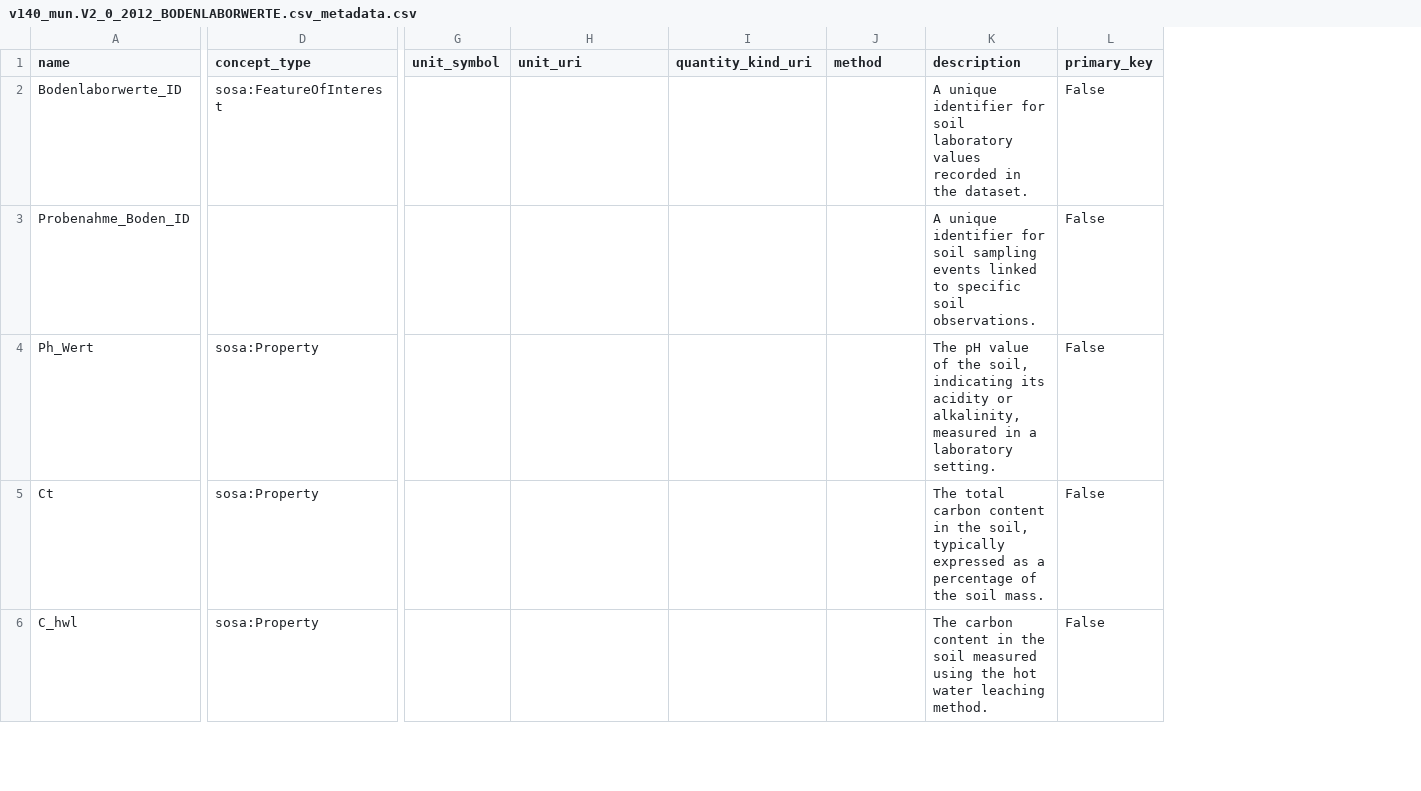
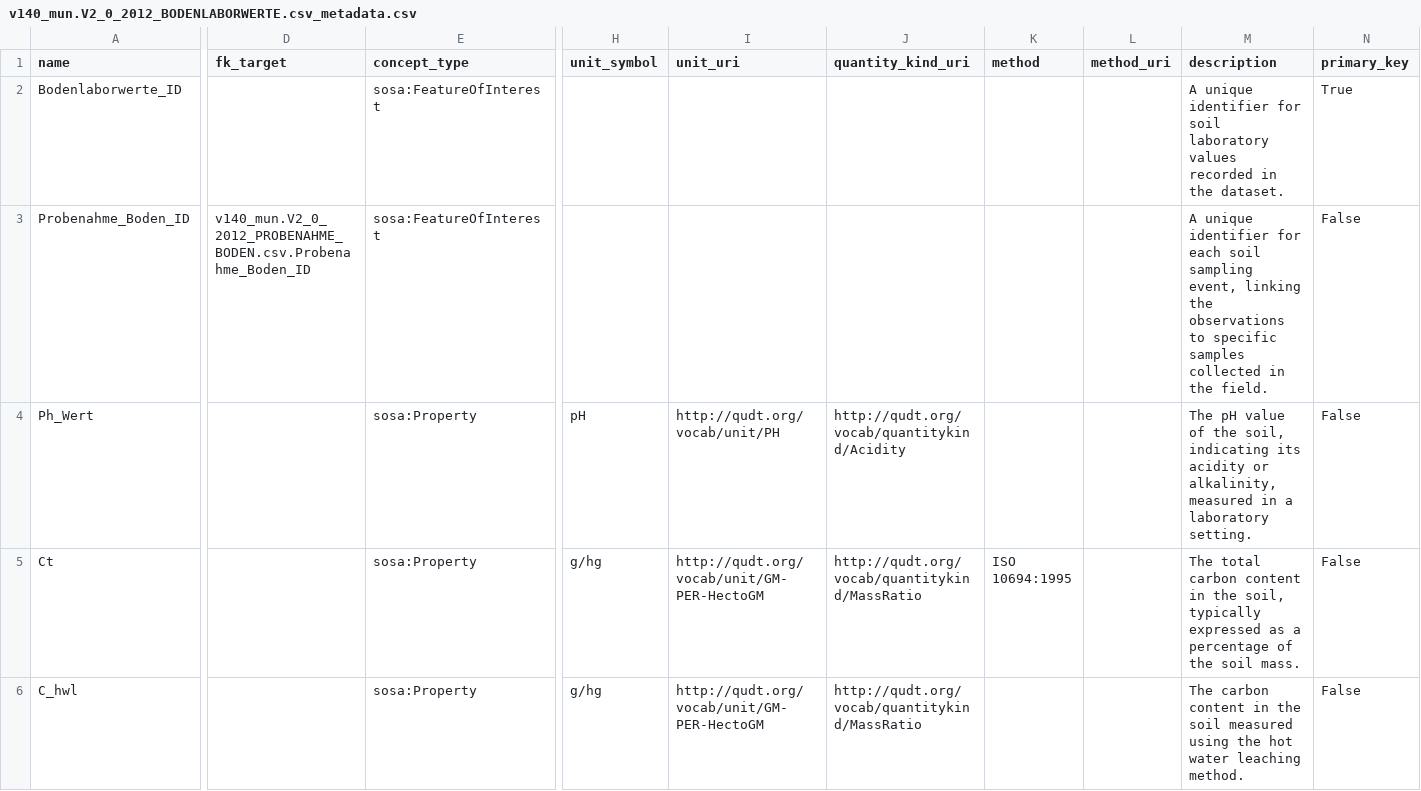
Before and after one commit to soilwise-he/soil-observation-data-encodings, a CSV file: EXAMPLES/example10/v140_mun.V2_0_2012_BODENLABORWERTE.csv_metadata.csv, drawn as a sheet; only a part is shown, gaps mark what is left out; addresses are those after the commit; the diff covers the shown part only; the diff names each change by its address in the sheet, - before the commit and + after, or states it on an @@ line.

Commit message:
update example 10 , including fk_target concept

```diff
--- a/EXAMPLES/example10/v140_mun.V2_0_2012_BODENLABORWERTE.csv_metadata.csv
+++ b/EXAMPLES/example10/v140_mun.V2_0_2012_BODENLABORWERTE.csv_metadata.csv
+column D (fk_target), row 3: v140_mun.V2_0_2012_PROBENAHME_BODEN.csv.Probenahme_Boden_ID
+column L (method_uri), empty
-N2 (primary_key): False
+N2 (primary_key): True
-E3 (concept_type): (empty)
+E3 (concept_type): sosa:FeatureOfInterest
-M3 (description): …identifier for soil sampling events linked to specific soil observations.
+M3 (description): …identifier for each soil sampling event, linking the observations to specific samples collected in the field.
-H4 (unit_symbol): (empty)
+H4 (unit_symbol): pH
-I4 (unit_uri): (empty)
+I4 (unit_uri): http://qudt.org/vocab/unit/PH
-J4 (quantity_kind_uri): (empty)
+J4 (quantity_kind_uri): http://qudt.org/vocab/quantitykind/Acidity
-H5:H6 (unit_symbol): (empty)
+H5:H6 (unit_symbol): g/hg
-I5:I6 (unit_uri): (empty)
+I5:I6 (unit_uri): http://qudt.org/vocab/unit/GM-PER-HectoGM
-J5:J6 (quantity_kind_uri): (empty)
+J5:J6 (quantity_kind_uri): http://qudt.org/vocab/quantitykind/MassRatio
-K5 (method): (empty)
+K5 (method): ISO 10694:1995
```
Also changed, not shown: 133 edited cells elsewhere in this file, EXAMPLES/example10/v140_mun.V2_0_2012_PARZELLE_V140.csv_metadata.csv, EXAMPLES/example10/v140_mun.V2_0_2012_PROBENAHME_BODEN.csv_metadata.csv, 2 other files.
